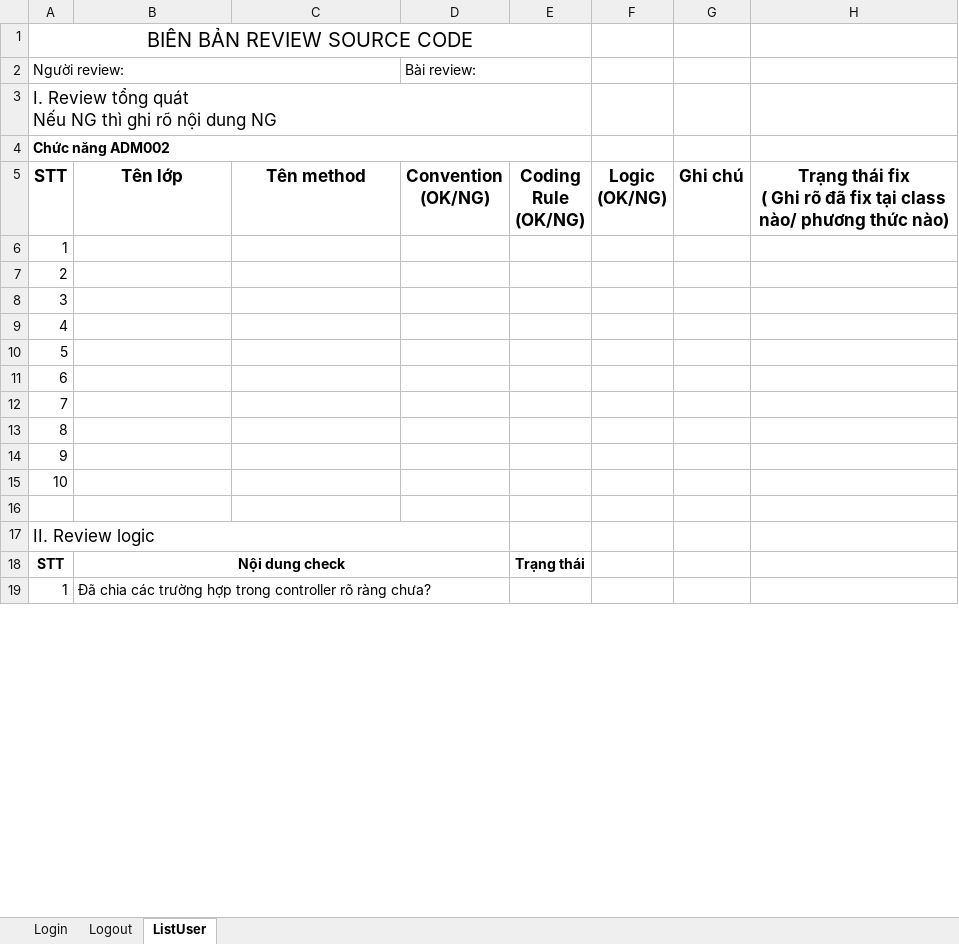
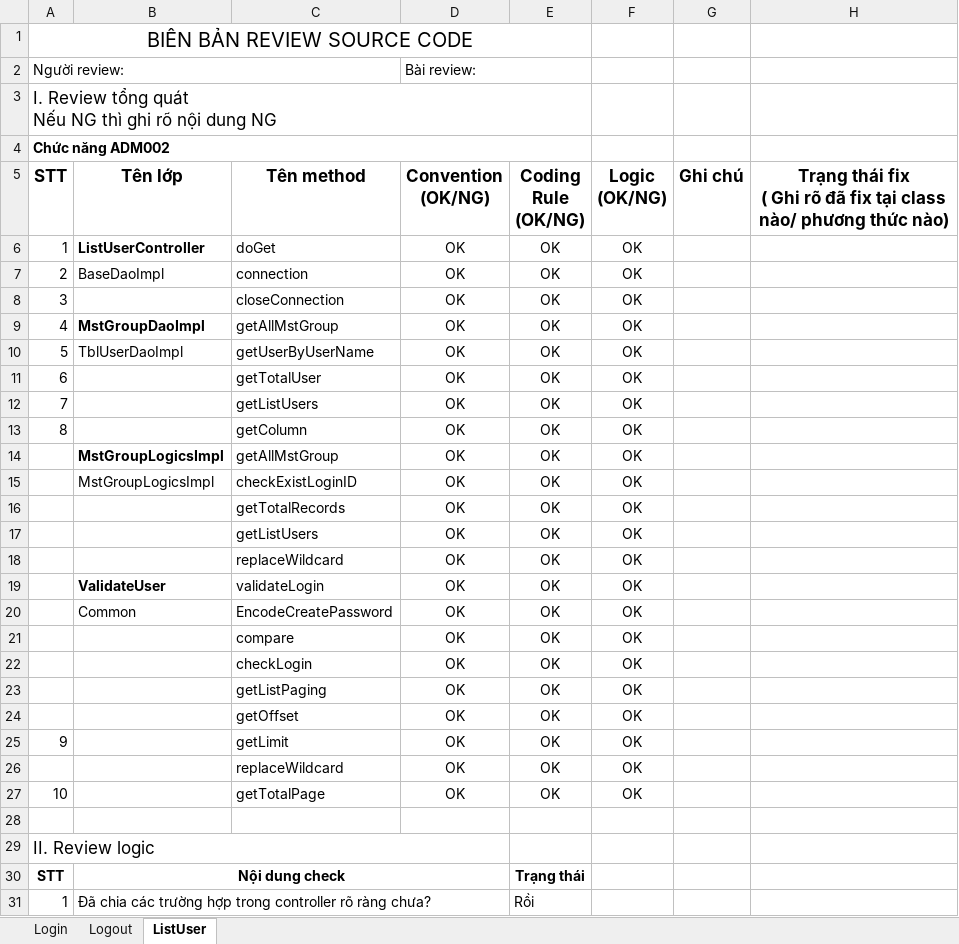
Before and after one commit to tiendungcmd/LunivaCODE, an Excel workbook: Tailieu/ChecklistReviewCode.xlsx, sheet ListUser, drawn as a sheet; only a part is shown; values as stored, in another font and other column widths than the file's, no borders; addresses are those after the commit; the diff covers the shown part only; the diff names each change by its address in the sheet, - before the commit and + after, or states it on an @@ line.

```diff
--- a/Tailieu/ChecklistReviewCode.xlsx (sheet ListUser)
+++ b/Tailieu/ChecklistReviewCode.xlsx (sheet ListUser)
-B6 (Tên lớp): (empty)
+B6 (Tên lớp): ListUserController
-C6 (Tên method): (empty)
+C6 (Tên method): doGet
-D6:D15 (Convention (OK/NG)): (empty)
+D6:D15 (Convention (OK/NG)): OK
-E6:E15 (Coding Rule (OK/NG)): (empty)
+E6:E15 (Coding Rule (OK/NG)): OK
-F6:F15 (Logic (OK/NG)): (empty)
+F6:F15 (Logic (OK/NG)): OK
-B7 (Tên lớp): (empty)
+B7 (Tên lớp): BaseDaoImpl
-C7 (Tên method): (empty)
+C7 (Tên method): connection
-C8 (Tên method): (empty)
+C8 (Tên method): closeConnection
-B9 (Tên lớp): (empty)
+B9 (Tên lớp): MstGroupDaoImpl
-C9 (Tên method): (empty)
+C9 (Tên method): getAllMstGroup
-B10 (Tên lớp): (empty)
+B10 (Tên lớp): TblUserDaoImpl
-C10 (Tên method): (empty)
+C10 (Tên method): getUserByUserName
-C11 (Tên method): (empty)
+C11 (Tên method): getTotalUser
-C12 (Tên method): (empty)
+C12 (Tên method): getListUsers
-C13 (Tên method): (empty)
+C13 (Tên method): getColumn
@@ column A (STT) renumbered between rows 14 and 15 @@
-B14:B15 (Tên lớp): (empty)
+B14:B15 (Tên lớp): MstGroupLogicsImpl
-C14 (Tên method): (empty)
+C14 (Tên method): getAllMstGroup
-C15 (Tên method): (empty)
+C15 (Tên method): checkExistLoginID
+row 16:  |  | getTotalRecords | OK | OK | OK
+row 17:  |  | getListUsers | OK | OK | OK
+row 18:  |  | replaceWildcard | OK | OK | OK
+row 19:  | ValidateUser | validateLogin | OK | OK | OK
+row 20:  | Common | EncodeCreatePassword | OK | OK | OK
+row 21:  |  | compare | OK | OK | OK
+row 22:  |  | checkLogin | OK | OK | OK
+row 23:  |  | getListPaging | OK | OK | OK
+row 24:  |  | getOffset | OK | OK | OK
+row 25: 9 |  | getLimit | OK | OK | OK
+row 26:  |  | replaceWildcard | OK | OK | OK
+row 27: 10 |  | getTotalPage | OK | OK | OK
-E31 (Coding Rule (OK/NG)): (empty)
+E31 (Coding Rule (OK/NG)): Rồi
```
Also changed, not shown: 10 edited cells elsewhere in this sheet, sheet Logout, sheet Login, 32 other files.
